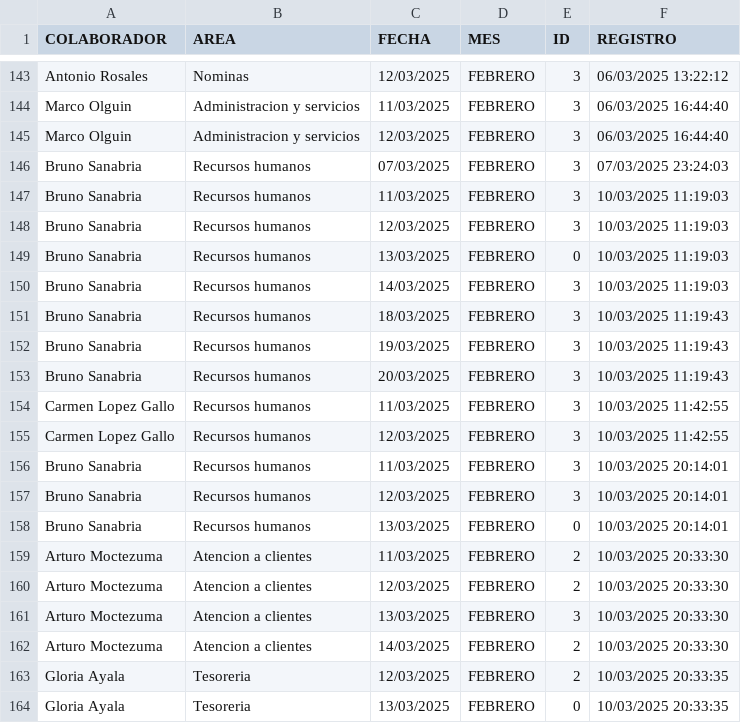
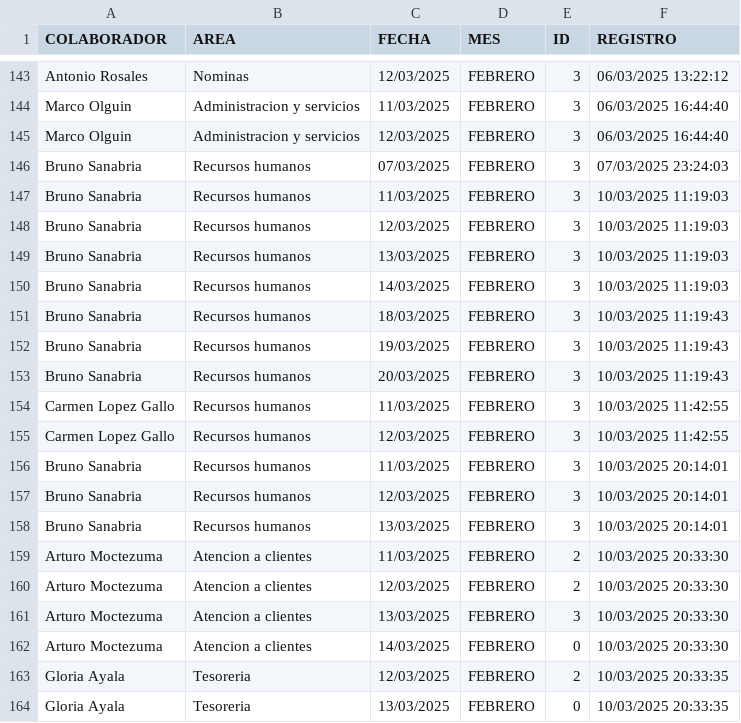
Before and after one commit to BM1012/AsistenciasTV, a CSV file: Vacaciones.csv, drawn as a sheet; only a part is shown, gaps mark what is left out.

Commit message:
Actualización automática del archivo

```diff
--- a/Vacaciones.csv
+++ b/Vacaciones.csv
@@ -148,3 +148,3 @@ Bruno Sanabria,Recursos humanos,11/03/2025,FEBRERO,3,10/03/2025 11:19:03
 Bruno Sanabria,Recursos humanos,12/03/2025,FEBRERO,3,10/03/2025 11:19:03
-Bruno Sanabria,Recursos humanos,13/03/2025,FEBRERO,0,10/03/2025 11:19:03
+Bruno Sanabria,Recursos humanos,13/03/2025,FEBRERO,3,10/03/2025 11:19:03
 Bruno Sanabria,Recursos humanos,14/03/2025,FEBRERO,3,10/03/2025 11:19:03
@@ -157,3 +157,3 @@ Bruno Sanabria,Recursos humanos,11/03/2025,FEBRERO,3,10/03/2025 20:14:01
 Bruno Sanabria,Recursos humanos,12/03/2025,FEBRERO,3,10/03/2025 20:14:01
-Bruno Sanabria,Recursos humanos,13/03/2025,FEBRERO,0,10/03/2025 20:14:01
+Bruno Sanabria,Recursos humanos,13/03/2025,FEBRERO,3,10/03/2025 20:14:01
 Arturo Moctezuma,Atencion a clientes,11/03/2025,FEBRERO,2,10/03/2025 20:33:30
@@ -161,3 +161,3 @@ Arturo Moctezuma,Atencion a clientes,12/03/2025,FEBRERO,2,10/03/2025 20:33:30
 Arturo Moctezuma,Atencion a clientes,13/03/2025,FEBRERO,3,10/03/2025 20:33:30
-Arturo Moctezuma,Atencion a clientes,14/03/2025,FEBRERO,2,10/03/2025 20:33:30
+Arturo Moctezuma,Atencion a clientes,14/03/2025,FEBRERO,0,10/03/2025 20:33:30
 Gloria Ayala,Tesoreria,12/03/2025,FEBRERO,2,10/03/2025 20:33:35
```
